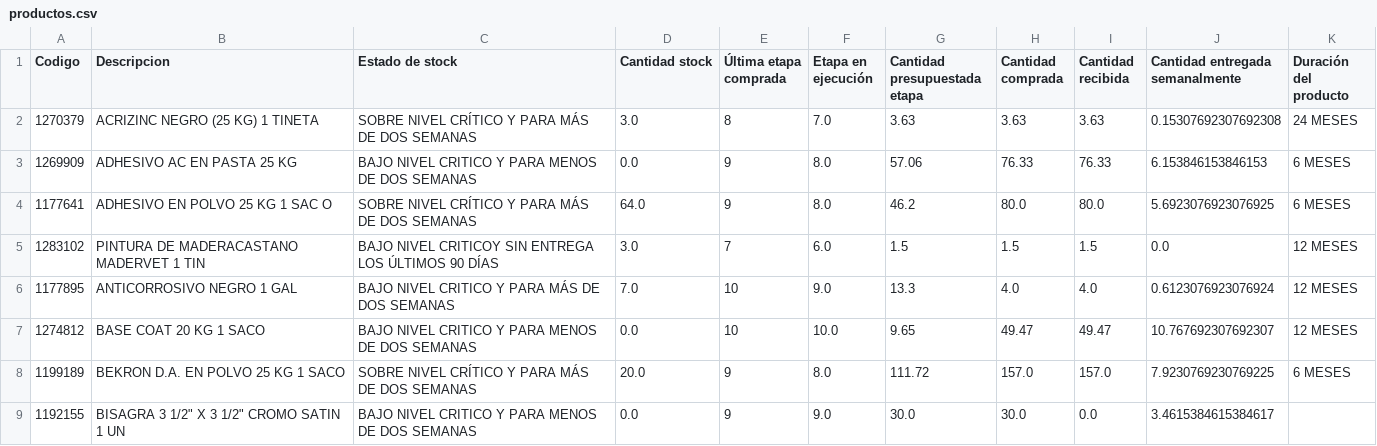
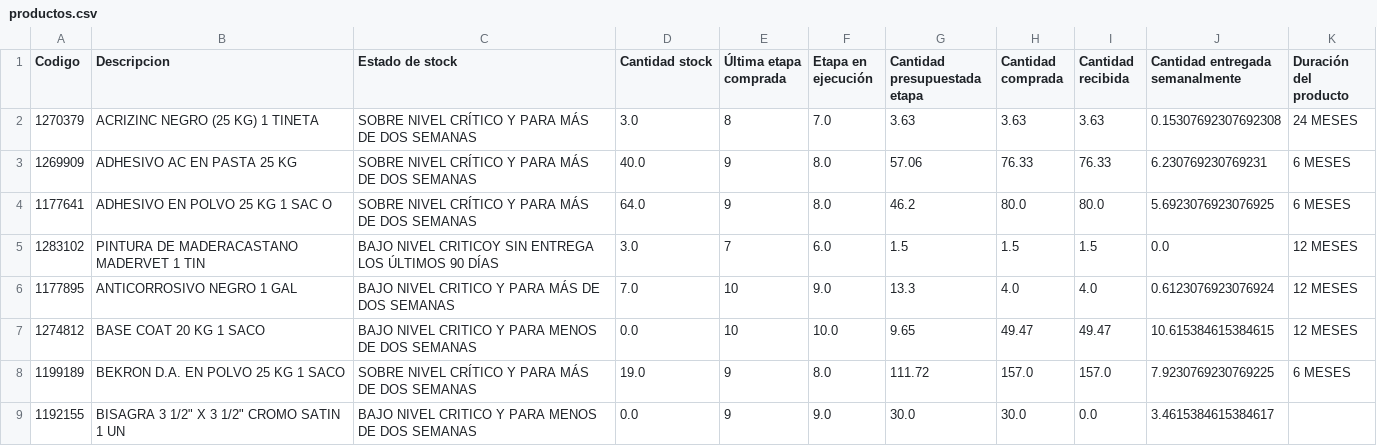
Before and after one commit to vsanma97/BRISAS-DE-MACHALI, a CSV file: productos.csv, drawn as a sheet; only a part is shown; the diff covers the shown part only.

```diff
--- a/productos.csv
+++ b/productos.csv
@@ -2,3 +2,3 @@
 1270379,ACRIZINC NEGRO (25 KG) 1 TINETA,SOBRE NIVEL CRÍTICO Y PARA MÁS DE DOS SEMANAS,3.0,8,7.0,3.63,3.63,3.63,0.15307692307692308,24 MESES
-1269909,ADHESIVO AC EN PASTA 25 KG,BAJO NIVEL CRITICO Y PARA MENOS DE DOS SEMANAS,0.0,9,8.0,57.06,76.33,76.33,6.153846153846153,6 MESES
+1269909,ADHESIVO AC EN PASTA 25 KG,SOBRE NIVEL CRÍTICO Y PARA MÁS DE DOS SEMANAS,40.0,9,8.0,57.06,76.33,76.33,6.230769230769231,6 MESES
 1177641,ADHESIVO EN POLVO 25 KG 1 SAC O,SOBRE NIVEL CRÍTICO Y PARA MÁS DE DOS SEMANAS,64.0,9,8.0,46.2,80.0,80.0,5.6923076923076925,6 MESES
@@ -6,4 +6,4 @@
 1177895,ANTICORROSIVO NEGRO 1 GAL,BAJO NIVEL CRITICO Y PARA MÁS DE DOS SEMANAS,7.0,10,9.0,13.3,4.0,4.0,0.6123076923076924,12 MESES
-1274812,BASE COAT 20 KG 1 SACO,BAJO NIVEL CRITICO Y PARA MENOS DE DOS SEMANAS,0.0,10,10.0,9.65,49.47,49.47,10.767692307692307,12 MESES
-1199189,BEKRON D.A. EN POLVO 25 KG 1 SACO,SOBRE NIVEL CRÍTICO Y PARA MÁS DE DOS SEMANAS,20.0,9,8.0,111.72,157.0,157.0,7.9230769230769225,6 MESES
+1274812,BASE COAT 20 KG 1 SACO,BAJO NIVEL CRITICO Y PARA MENOS DE DOS SEMANAS,0.0,10,10.0,9.65,49.47,49.47,10.615384615384615,12 MESES
+1199189,BEKRON D.A. EN POLVO 25 KG 1 SACO,SOBRE NIVEL CRÍTICO Y PARA MÁS DE DOS SEMANAS,19.0,9,8.0,111.72,157.0,157.0,7.9230769230769225,6 MESES
 1192155,"BISAGRA 3 1/2"" X 3 1/2"" CROMO SATIN 1 UN",BAJO NIVEL CRITICO Y PARA MENOS DE DOS SEMANAS,0.0,9,9.0,30.0,30.0,0.0,3.4615384615384617,
```
Also changed, not shown: 66 edited cells elsewhere in this file.
